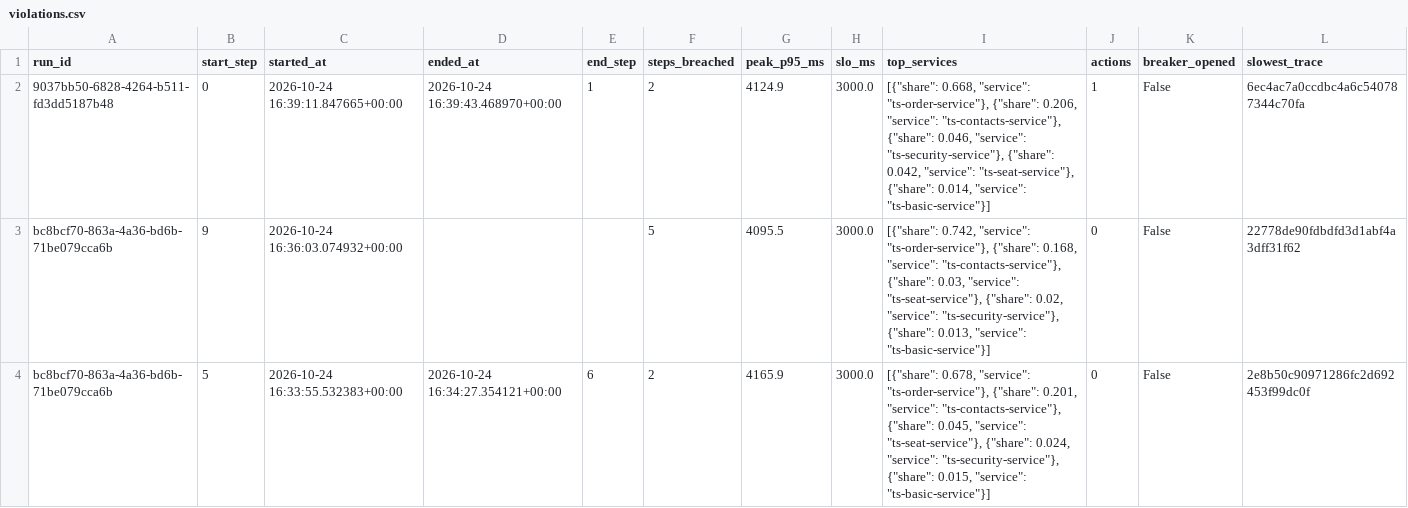
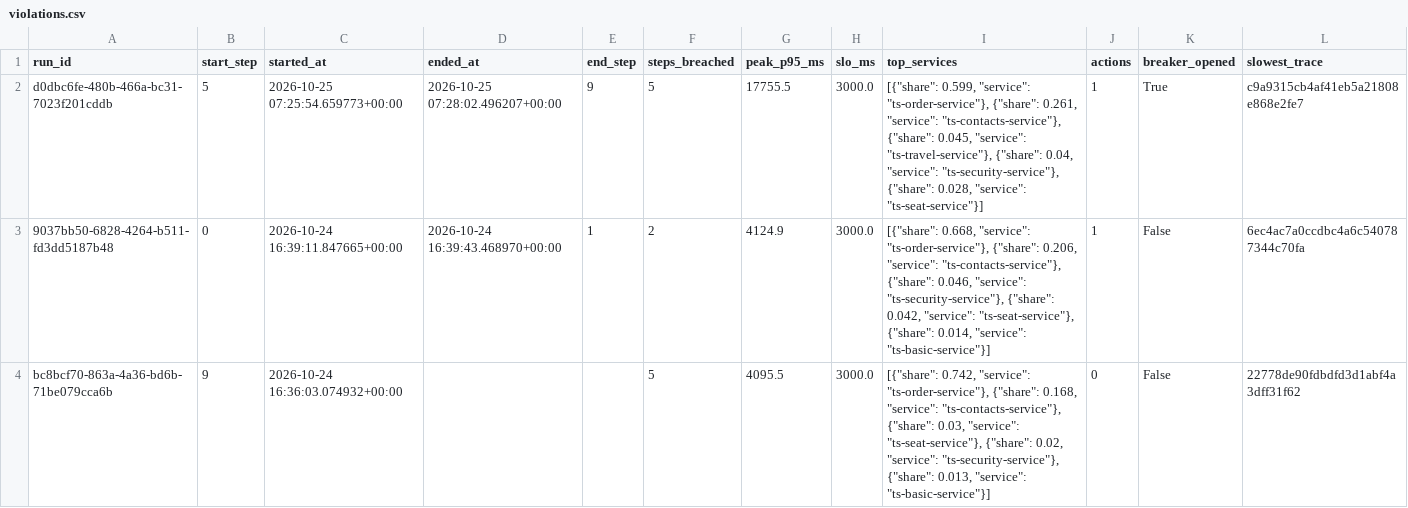
Before and after one commit to RajikaKeminda/J26-SE-315-NEW, a CSV file: autoscaler/results/dataset/live_history/violations.csv, drawn as a sheet; only a part is shown; the shorter side is filled out with more unchanged rows.

```diff
--- a/autoscaler/results/dataset/live_history/violations.csv
+++ b/autoscaler/results/dataset/live_history/violations.csv
@@ -1,2 +1,3 @@
 run_id,start_step,started_at,ended_at,end_step,steps_breached,peak_p95_ms,slo_ms,top_services,actions,breaker_opened,slowest_trace
+d0dbc6fe-480b-466a-bc31-7023f201cddb,5,2026-10-25 07:25:54.659773+00:00,2026-10-25 07:28:02.496207+00:00,9,5,17755.5,3000.0,"[{""share"": 0.599, ""service"": ""ts-order-service""}, {""share"": 0.261, ""service"": ""ts-contacts-service""}, {""share"": 0.045, ""service"": ""ts-travel-service""}, {""share"": 0.04, ""service"": ""ts-security-service""}, {""share"": 0.028, ""service"": ""ts-seat-service""}]",1,True,c9a9315cb4af41eb5a21808e868e2fe7
 9037bb50-6828-4264-b511-fd3dd5187b48,0,2026-10-24 16:39:11.847665+00:00,2026-10-24 16:39:43.468970+00:00,1,2,4124.9,3000.0,"[{""share"": 0.668, ""service"": ""ts-order-service""}, {""share"": 0.206, ""service"": ""ts-contacts-service""}, {""share"": 0.046, ""service"": ""ts-security-service""}, {""share"": 0.042, ""service"": ""ts-seat-service""}, {""share"": 0.014, ""service"": ""ts-basic-service""}]",1,False,6ec4ac7a0ccdbc4a6c540787344c70fa
```
Also changed, not shown: autoscaler/results/dataset/live_history/events.csv, autoscaler/results/dataset/live_history/topology.csv, 14 other files.
